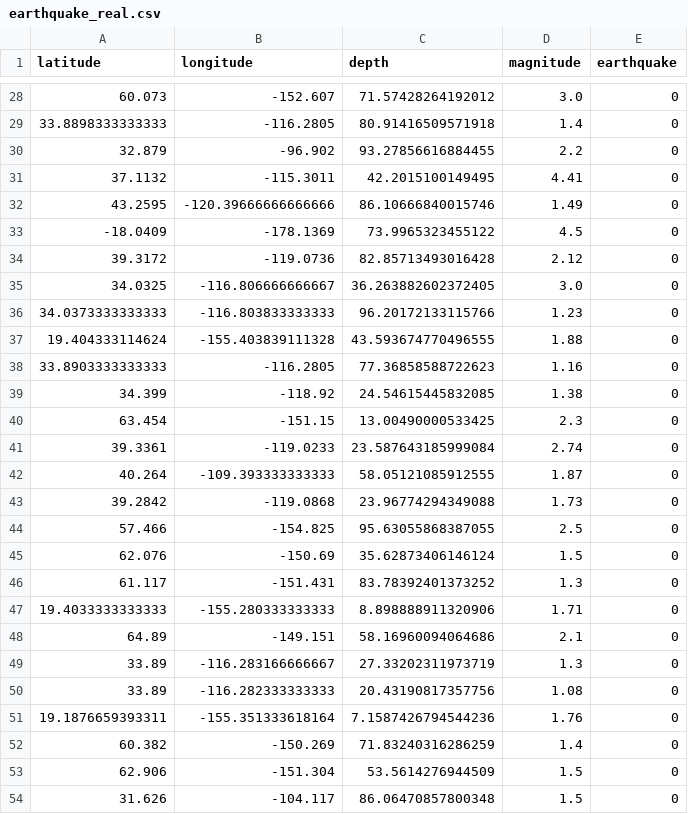
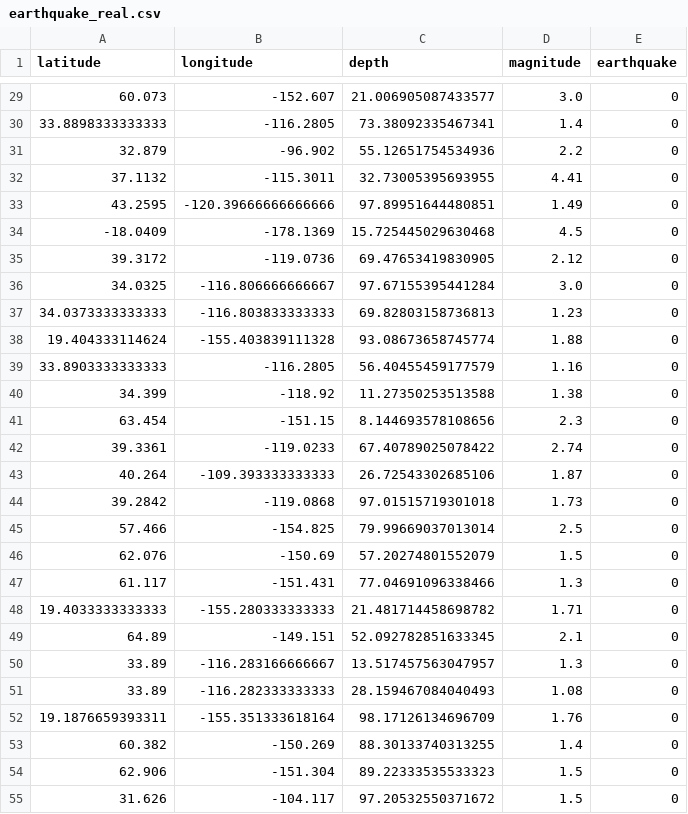
Before and after one commit to amit85447/Projects, a CSV file: earthquake_real.csv, drawn as a sheet; only a part is shown, gaps mark what is left out; the diff covers the shown part only.

```diff
--- a/earthquake_real.csv
+++ b/earthquake_real.csv
@@ -28,27 +29,27 @@ latitude,longitude,depth,magnitude,earthquake
-60.073,-152.607,71.57428264192012,3.0,0
-33.8898333333333,-116.2805,80.91416509571918,1.4,0
-32.879,-96.902,93.27856616884455,2.2,0
-37.1132,-115.3011,42.2015100149495,4.41,0
-43.2595,-120.39666666666666,86.10666840015746,1.49,0
--18.0409,-178.1369,73.9965323455122,4.5,0
-39.3172,-119.0736,82.85713493016428,2.12,0
-34.0325,-116.806666666667,36.263882602372405,3.0,0
-34.0373333333333,-116.803833333333,96.20172133115766,1.23,0
-19.404333114624,-155.403839111328,43.593674770496555,1.88,0
-33.8903333333333,-116.2805,77.36858588722623,1.16,0
-34.399,-118.92,24.54615445832085,1.38,0
-63.454,-151.15,13.00490000533425,2.3,0
-39.3361,-119.0233,23.587643185999084,2.74,0
-40.264,-109.393333333333,58.05121085912555,1.87,0
-39.2842,-119.0868,23.96774294349088,1.73,0
-57.466,-154.825,95.63055868387055,2.5,0
-62.076,-150.69,35.62873406146124,1.5,0
-61.117,-151.431,83.78392401373252,1.3,0
-19.4033333333333,-155.280333333333,8.898888911320906,1.71,0
-64.89,-149.151,58.16960094064686,2.1,0
-33.89,-116.283166666667,27.33202311973719,1.3,0
-33.89,-116.282333333333,20.43190817357756,1.08,0
-19.1876659393311,-155.351333618164,7.1587426794544236,1.76,0
-60.382,-150.269,71.83240316286259,1.4,0
-62.906,-151.304,53.5614276944509,1.5,0
-31.626,-104.117,86.06470857800348,1.5,0
+60.073,-152.607,21.006905087433577,3.0,0
+33.8898333333333,-116.2805,73.38092335467341,1.4,0
+32.879,-96.902,55.12651754534936,2.2,0
+37.1132,-115.3011,32.73005395693955,4.41,0
+43.2595,-120.39666666666666,97.89951644480851,1.49,0
+-18.0409,-178.1369,15.725445029630468,4.5,0
+39.3172,-119.0736,69.47653419830905,2.12,0
+34.0325,-116.806666666667,97.67155395441284,3.0,0
+34.0373333333333,-116.803833333333,69.82803158736813,1.23,0
+19.404333114624,-155.403839111328,93.08673658745774,1.88,0
+33.8903333333333,-116.2805,56.40455459177579,1.16,0
+34.399,-118.92,11.27350253513588,1.38,0
+63.454,-151.15,8.144693578108656,2.3,0
+39.3361,-119.0233,67.40789025078422,2.74,0
+40.264,-109.393333333333,26.72543302685106,1.87,0
+39.2842,-119.0868,97.01515719301018,1.73,0
+57.466,-154.825,79.99669037013014,2.5,0
+62.076,-150.69,57.20274801552079,1.5,0
+61.117,-151.431,77.04691096338466,1.3,0
+19.4033333333333,-155.280333333333,21.481714458698782,1.71,0
+64.89,-149.151,52.092782851633345,2.1,0
+33.89,-116.283166666667,13.517457563047957,1.3,0
+33.89,-116.282333333333,28.159467084040493,1.08,0
+19.1876659393311,-155.351333618164,98.17126134696709,1.76,0
+60.382,-150.269,88.30133740313255,1.4,0
+62.906,-151.304,89.22333535533323,1.5,0
+31.626,-104.117,97.20532550371672,1.5,0
```
Also changed, not shown: 1 added row and 61 edited cells elsewhere in this file.
